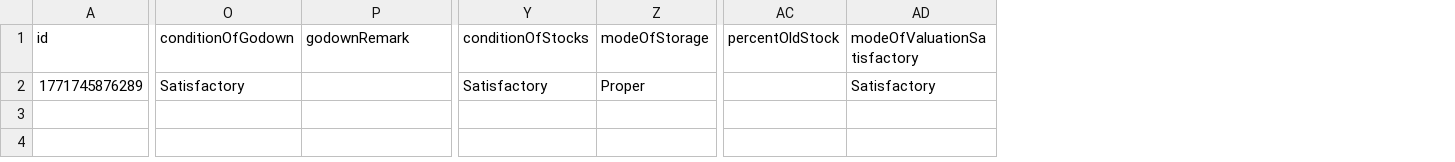
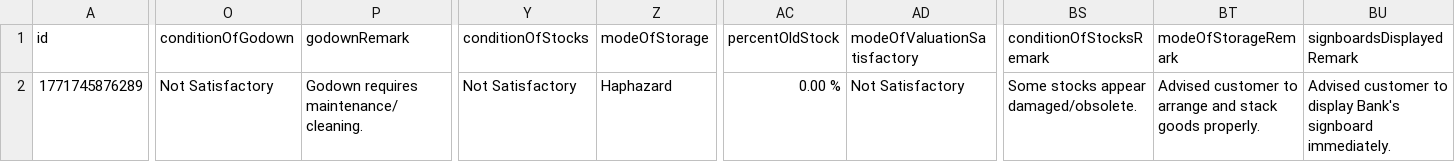
Before and after one commit to msgowdara/HsgCalc, a CSV file: godownInspection.csv, drawn as a sheet; only a part is shown, gaps mark what is left out; the diff covers the shown part only; the diff names each change by its address in the sheet, - before the commit and + after, or states it on an @@ line.

Commit message:
Update godown inspections data via App

```diff
--- a/godownInspection.csv
+++ b/godownInspection.csv
+column BS (conditionOfStocksRemark), row 2: Some stocks appear damaged/obsolete.
+column BT (modeOfStorageRemark), row 2: Advised customer to arrange and stack goods properly.
+column BU (signboardsDisplayedRemark), row 2: Advised customer to display Bank's signboard immediately.
-O2 (conditionOfGodown): Satisfactory
+O2 (conditionOfGodown): Not Satisfactory
-P2 (godownRemark): (empty)
+P2 (godownRemark): Godown requires maintenance/cleaning.
-Y2 (conditionOfStocks): Satisfactory
+Y2 (conditionOfStocks): Not Satisfactory
-Z2 (modeOfStorage): Proper
+Z2 (modeOfStorage): Haphazard
-AC2 (percentOldStock): (empty)
+AC2 (percentOldStock): 0.00 %
-AD2 (modeOfValuationSatisfactory): Satisfactory
+AD2 (modeOfValuationSatisfactory): Not Satisfactory
```
Also changed, not shown: 36 edited cells elsewhere in this file.
